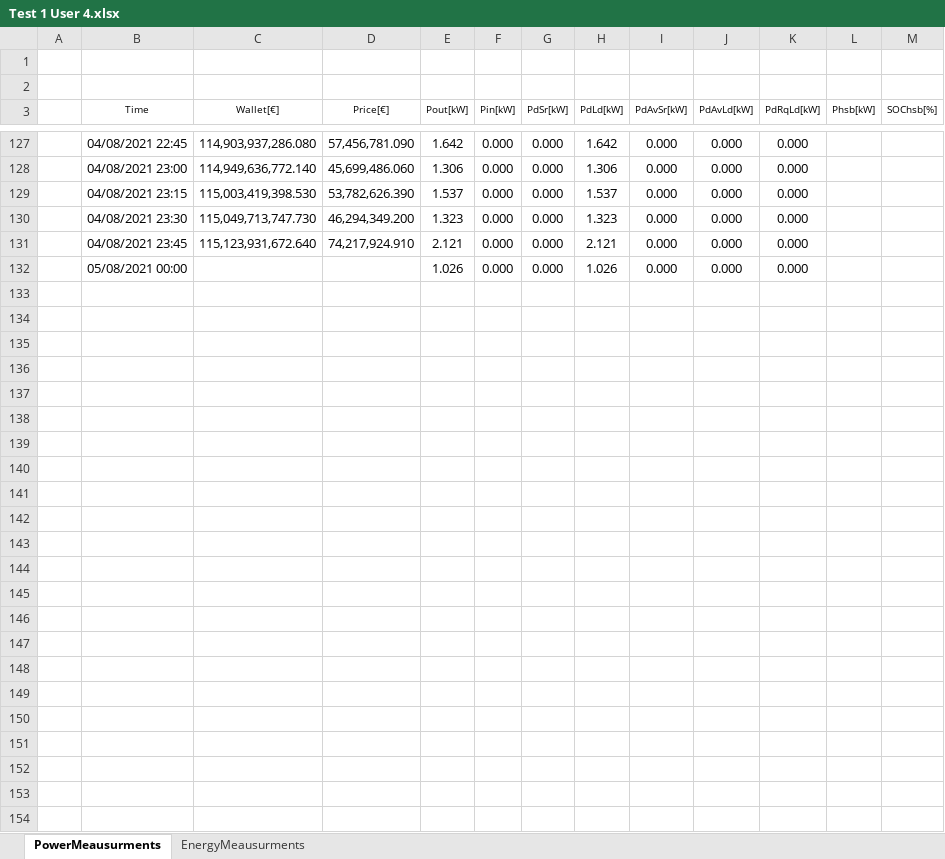
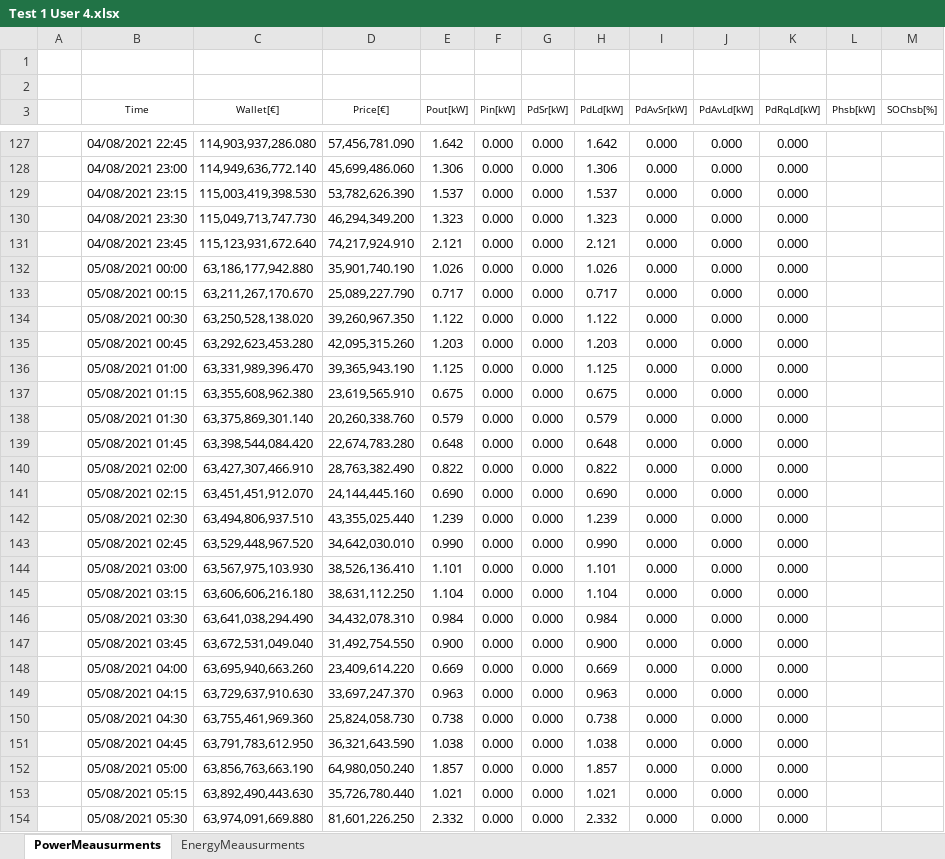
Before and after one commit to mindolink/EthStevecDevice, an Excel workbook: SimulatorUser/ExportData/Test 1 User 4.xlsx, sheet PowerMeausurments, drawn as a sheet; only a part is shown, gaps mark what is left out; values as stored, in another font and other column widths than the file's, no borders; the diff names each change by its address in the sheet, - before the commit and + after, or states it on an @@ line.

```diff
--- a/SimulatorUser/ExportData/Test 1 User 4.xlsx (sheet PowerMeausurments)
+++ b/SimulatorUser/ExportData/Test 1 User 4.xlsx (sheet PowerMeausurments)
-C132 (Wallet[€]): (empty)
+C132 (Wallet[€]): 63,186,177,942.880
-D132 (Price[€]): (empty)
+D132 (Price[€]): 35,901,740.190
+row 133:  | 05/08/2021 00:15 | 63,211,267,170.670 | 25,089,227.790 | 0.717 | 0.000 | 0.000 | 0.717 | 0.000 | 0.000 | 0.000
+row 134:  | 05/08/2021 00:30 | 63,250,528,138.020 | 39,260,967.350 | 1.122 | 0.000 | 0.000 | 1.122 | 0.000 | 0.000 | 0.000
+row 135:  | 05/08/2021 00:45 | 63,292,623,453.280 | 42,095,315.260 | 1.203 | 0.000 | 0.000 | 1.203 | 0.000 | 0.000 | 0.000
+row 136:  | 05/08/2021 01:00 | 63,331,989,396.470 | 39,365,943.190 | 1.125 | 0.000 | 0.000 | 1.125 | 0.000 | 0.000 | 0.000
+row 137:  | 05/08/2021 01:15 | 63,355,608,962.380 | 23,619,565.910 | 0.675 | 0.000 | 0.000 | 0.675 | 0.000 | 0.000 | 0.000
+row 138:  | 05/08/2021 01:30 | 63,375,869,301.140 | 20,260,338.760 | 0.579 | 0.000 | 0.000 | 0.579 | 0.000 | 0.000 | 0.000
+row 139:  | 05/08/2021 01:45 | 63,398,544,084.420 | 22,674,783.280 | 0.648 | 0.000 | 0.000 | 0.648 | 0.000 | 0.000 | 0.000
+row 140:  | 05/08/2021 02:00 | 63,427,307,466.910 | 28,763,382.490 | 0.822 | 0.000 | 0.000 | 0.822 | 0.000 | 0.000 | 0.000
+row 141:  | 05/08/2021 02:15 | 63,451,451,912.070 | 24,144,445.160 | 0.690 | 0.000 | 0.000 | 0.690 | 0.000 | 0.000 | 0.000
+row 142:  | 05/08/2021 02:30 | 63,494,806,937.510 | 43,355,025.440 | 1.239 | 0.000 | 0.000 | 1.239 | 0.000 | 0.000 | 0.000
+row 143:  | 05/08/2021 02:45 | 63,529,448,967.520 | 34,642,030.010 | 0.990 | 0.000 | 0.000 | 0.990 | 0.000 | 0.000 | 0.000
+row 144:  | 05/08/2021 03:00 | 63,567,975,103.930 | 38,526,136.410 | 1.101 | 0.000 | 0.000 | 1.101 | 0.000 | 0.000 | 0.000
+row 145:  | 05/08/2021 03:15 | 63,606,606,216.180 | 38,631,112.250 | 1.104 | 0.000 | 0.000 | 1.104 | 0.000 | 0.000 | 0.000
+row 146:  | 05/08/2021 03:30 | 63,641,038,294.490 | 34,432,078.310 | 0.984 | 0.000 | 0.000 | 0.984 | 0.000 | 0.000 | 0.000
+row 147:  | 05/08/2021 03:45 | 63,672,531,049.040 | 31,492,754.550 | 0.900 | 0.000 | 0.000 | 0.900 | 0.000 | 0.000 | 0.000
+row 148:  | 05/08/2021 04:00 | 63,695,940,663.260 | 23,409,614.220 | 0.669 | 0.000 | 0.000 | 0.669 | 0.000 | 0.000 | 0.000
+row 149:  | 05/08/2021 04:15 | 63,729,637,910.630 | 33,697,247.370 | 0.963 | 0.000 | 0.000 | 0.963 | 0.000 | 0.000 | 0.000
+row 150:  | 05/08/2021 04:30 | 63,755,461,969.360 | 25,824,058.730 | 0.738 | 0.000 | 0.000 | 0.738 | 0.000 | 0.000 | 0.000
+row 151:  | 05/08/2021 04:45 | 63,791,783,612.950 | 36,321,643.590 | 1.038 | 0.000 | 0.000 | 1.038 | 0.000 | 0.000 | 0.000
+row 152:  | 05/08/2021 05:00 | 63,856,763,663.190 | 64,980,050.240 | 1.857 | 0.000 | 0.000 | 1.857 | 0.000 | 0.000 | 0.000
+row 153:  | 05/08/2021 05:15 | 63,892,490,443.630 | 35,726,780.440 | 1.021 | 0.000 | 0.000 | 1.021 | 0.000 | 0.000 | 0.000
+row 154:  | 05/08/2021 05:30 | 63,974,091,669.880 | 81,601,226.250 | 2.332 | 0.000 | 0.000 | 2.332 | 0.000 | 0.000 | 0.000
```
Also changed, not shown: sheet EnergyMeausurments, 9 other files.
